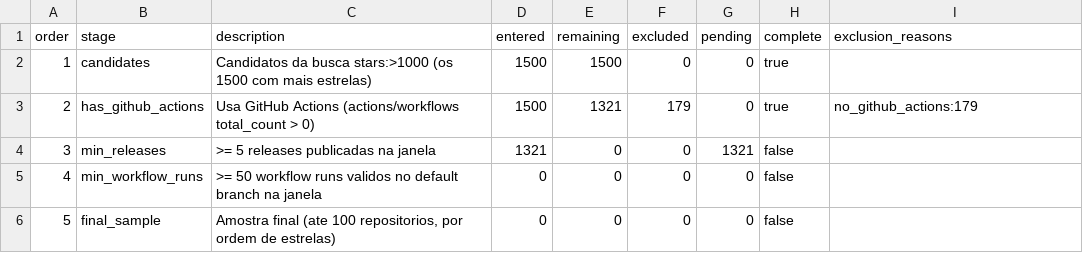
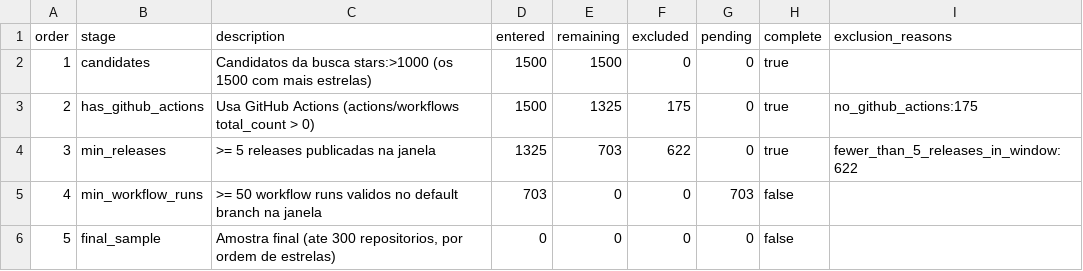
Before and after one commit to Enzocasaes/Laboratorio-medicao-experimentacao-de-software, a CSV file: Lab3/Sprint01/data/processed/selection_funnel.csv, drawn as a sheet.

```diff
--- a/Lab3/Sprint01/data/processed/selection_funnel.csv
+++ b/Lab3/Sprint01/data/processed/selection_funnel.csv
@@ -2,5 +2,5 @@ order,stage,description,entered,remaining,excluded,pending,complete,exclusion_re
 1,candidates,Candidatos da busca stars:>1000 (os 1500 com mais estrelas),1500,1500,0,0,true,
-2,has_github_actions,Usa GitHub Actions (actions/workflows total_count > 0),1500,1321,179,0,true,no_github_actions:179
-3,min_releases,>= 5 releases publicadas na janela,1321,0,0,1321,false,
-4,min_workflow_runs,>= 50 workflow runs validos no default branch na janela,0,0,0,0,false,
-5,final_sample,"Amostra final (ate 100 repositorios, por ordem de estrelas)",0,0,0,0,false,
+2,has_github_actions,Usa GitHub Actions (actions/workflows total_count > 0),1500,1325,175,0,true,no_github_actions:175
+3,min_releases,>= 5 releases publicadas na janela,1325,703,622,0,true,fewer_than_5_releases_in_window:622
+4,min_workflow_runs,>= 50 workflow runs validos no default branch na janela,703,0,0,703,false,
+5,final_sample,"Amostra final (ate 300 repositorios, por ordem de estrelas)",0,0,0,0,false,
```
Also changed, not shown: 5 other files.
